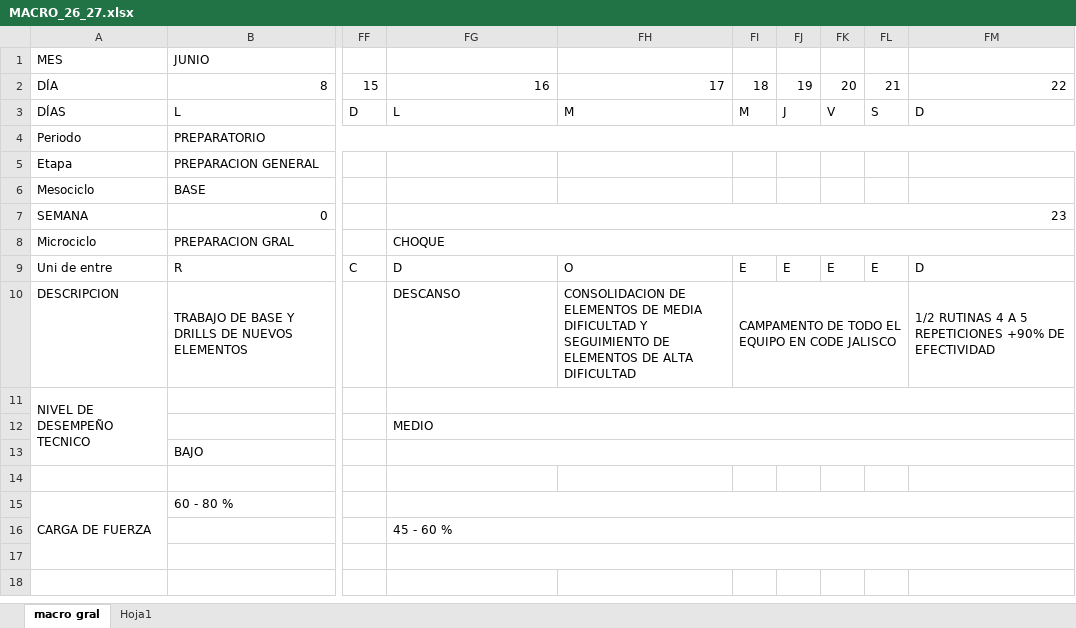
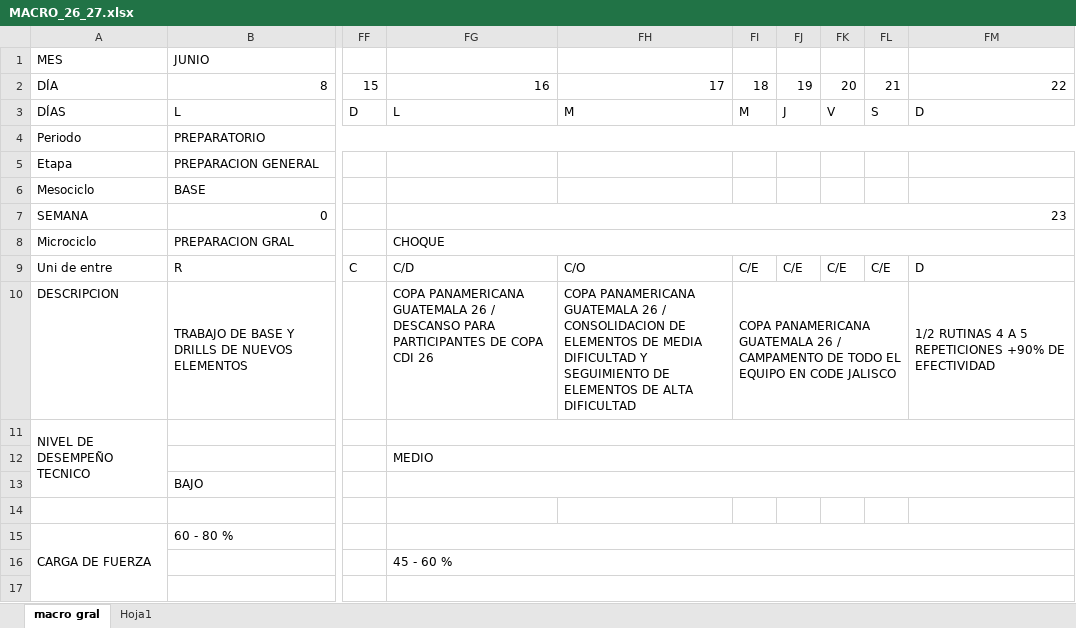
Before and after one commit to josemanueljaimemorales/pruebanuevappakc, an Excel workbook: modulos/plan-anual/MACRO_26_27.xlsx, sheet macro gral, drawn as a sheet; only a part is shown, gaps mark what is left out; values as stored, in another font and other column widths than the file's, no cell formats; the diff names each change by its address in the sheet, - before the commit and + after, or states it on an @@ line.

```diff
--- a/modulos/plan-anual/MACRO_26_27.xlsx (sheet macro gral)
+++ b/modulos/plan-anual/MACRO_26_27.xlsx (sheet macro gral)
-FG9: D
+FG9: C/D
-FH9: O
+FH9: C/O
-FI9: E
+FI9: C/E
-FJ9: E
+FJ9: C/E
-FK9: E
+FK9: C/E
-FL9: E
+FL9: C/E
-FG10: DESCANSO
+FG10: COPA PANAMERICANA GUATEMALA 26 / DESCANSO PARA PARTICIPANTES DE COPA CDI 26
-FH10: CONSOLIDACION DE…
+FH10: COPA PANAMERICANA GUATEMALA 26 / CONSOLIDACION DE…
-FI10: CAMPAMENTO DE…
+FI10: COPA PANAMERICANA GUATEMALA 26 / CAMPAMENTO DE…
```
Also changed, not shown: sheet Hoja1, cell formats, modulos/plan-anual/ASIGNACION DE COMPETENCIAS.xlsx, 1 other file.
